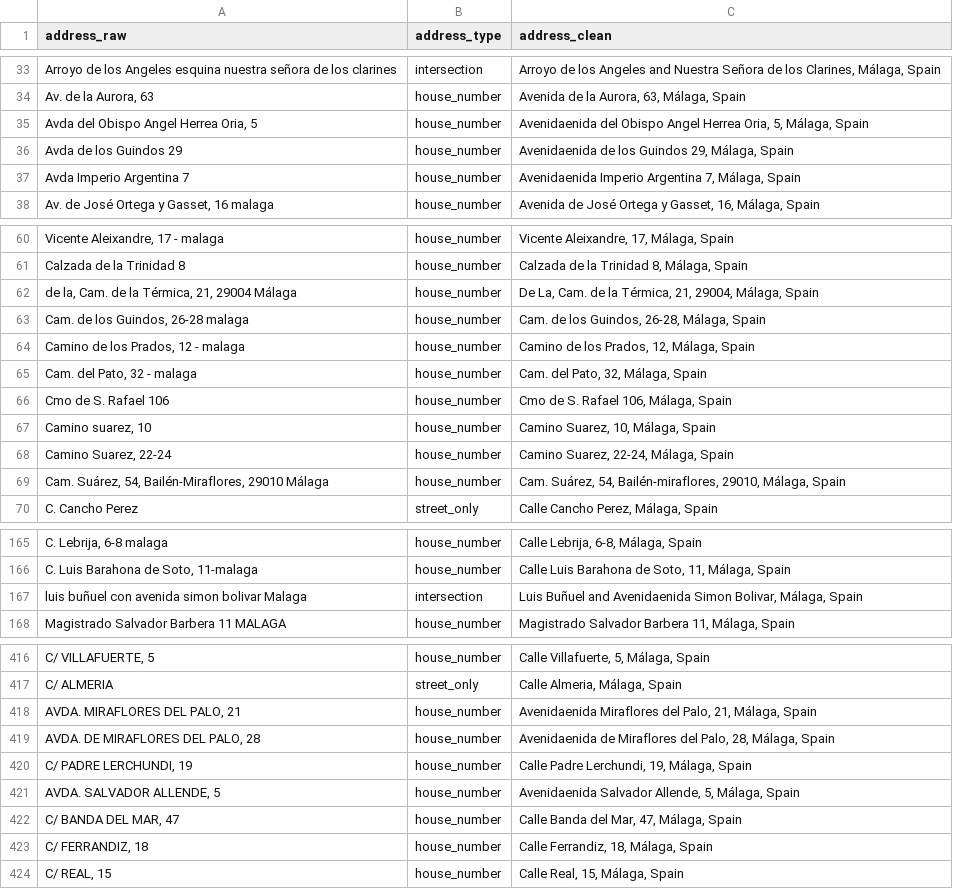
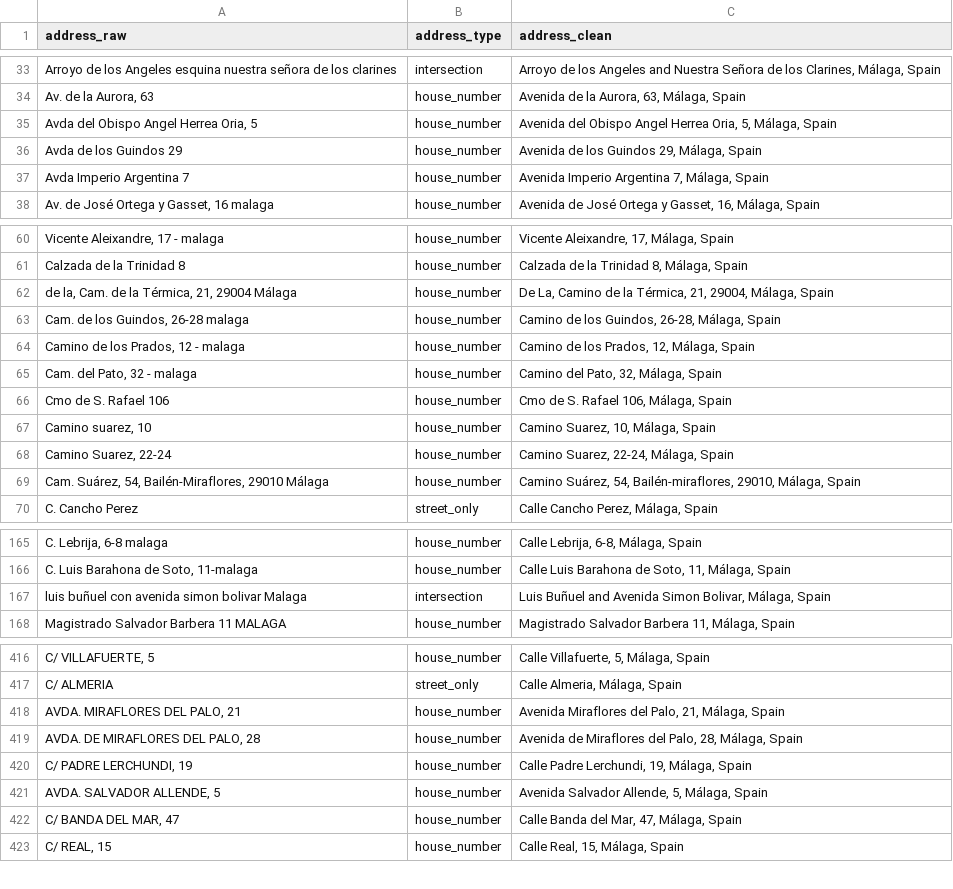
Before and after one commit to lidavaynberg/malaga-textile-access, a CSV file: data/interim/containers_cleaned.csv, drawn as a sheet; only a part is shown, gaps mark what is left out; the diff covers the shown part only; the diff names each change by its address in the sheet, - before the commit and + after, or states it on an @@ line.

```diff
--- a/data/interim/containers_cleaned.csv
+++ b/data/interim/containers_cleaned.csv
-C35 (address_clean): Avenidaenida del Obispo…
+C35 (address_clean): Avenida del Obispo…
-C36 (address_clean): Avenidaenida de los Guindos 29, Málaga, Spain
+C36 (address_clean): Avenida de los Guindos 29, Málaga, Spain
-C37 (address_clean): Avenidaenida Imperio Argentina 7, Málaga, Spain
+C37 (address_clean): Avenida Imperio Argentina 7, Málaga, Spain
-C62 (address_clean): De La, Cam. de la…
+C62 (address_clean): De La, Camino de la…
-C63 (address_clean): Cam. de los Guindos, 26-28, Málaga, Spain
+C63 (address_clean): Camino de los Guindos, 26-28, Málaga, Spain
-C65 (address_clean): Cam. del Pato, 32, Málaga, Spain
+C65 (address_clean): Camino del Pato, 32, Málaga, Spain
-C69 (address_clean): Cam. Suárez, 54,…
+C69 (address_clean): Camino Suárez, 54,…
-C167 (address_clean): …Buñuel and Avenidaenida Simon Bolivar,…
+C167 (address_clean): …Buñuel and Avenida Simon Bolivar,…
-C418 (address_clean): Avenidaenida Miraflores del…
+C418 (address_clean): Avenida Miraflores del…
-C419 (address_clean): Avenidaenida de Miraflores…
+C419 (address_clean): Avenida de Miraflores…
-C421 (address_clean): Avenidaenida Salvador Allende, 5, Málaga, Spain
+C421 (address_clean): Avenida Salvador Allende, 5, Málaga, Spain
-row 423: C/ FERRANDIZ, 18 | house_number | Calle Ferrandiz, 18, Málaga, Spain
```
Also changed, not shown: 1 removed row and 49 edited cells elsewhere in this file, 3 other files.
